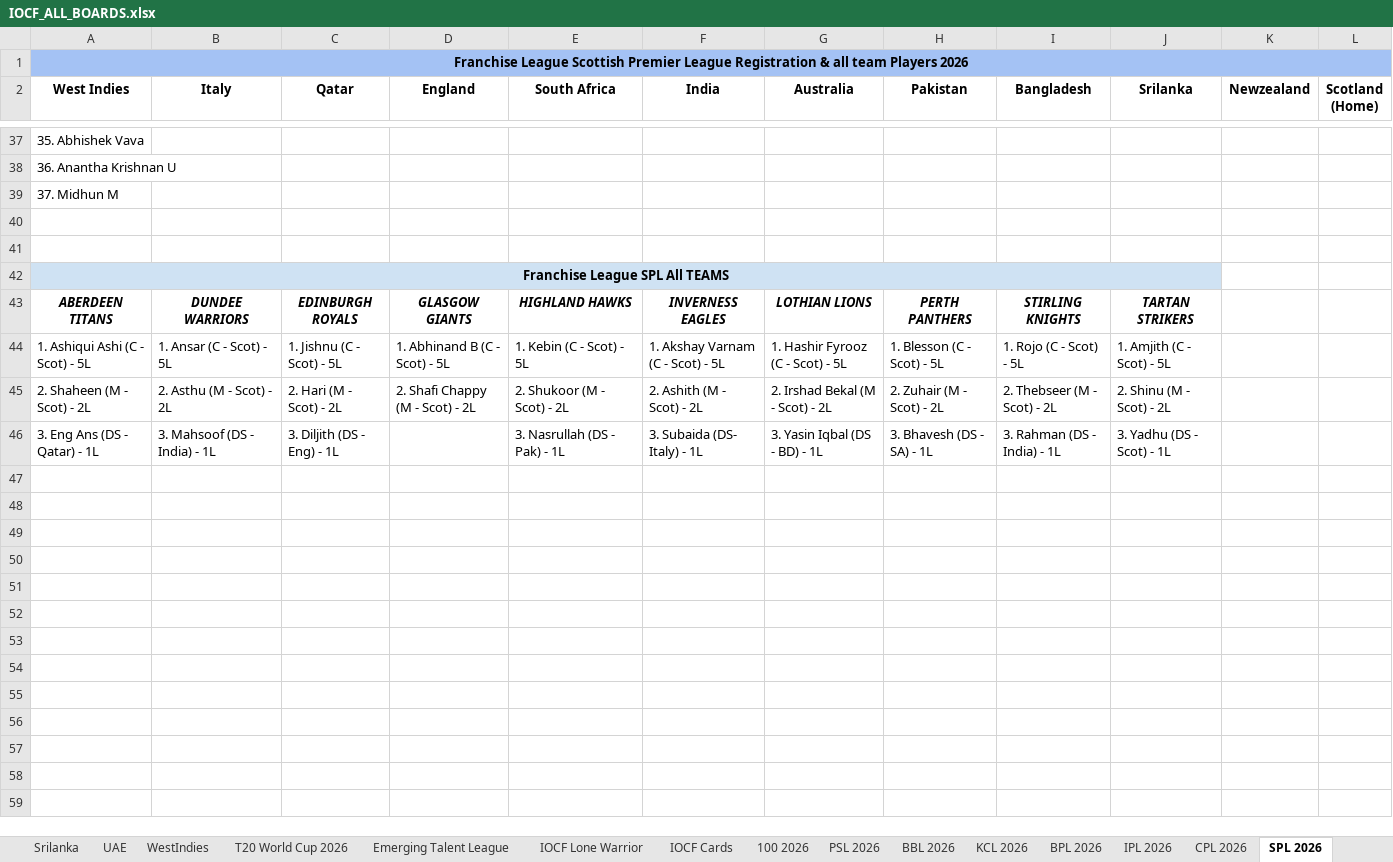
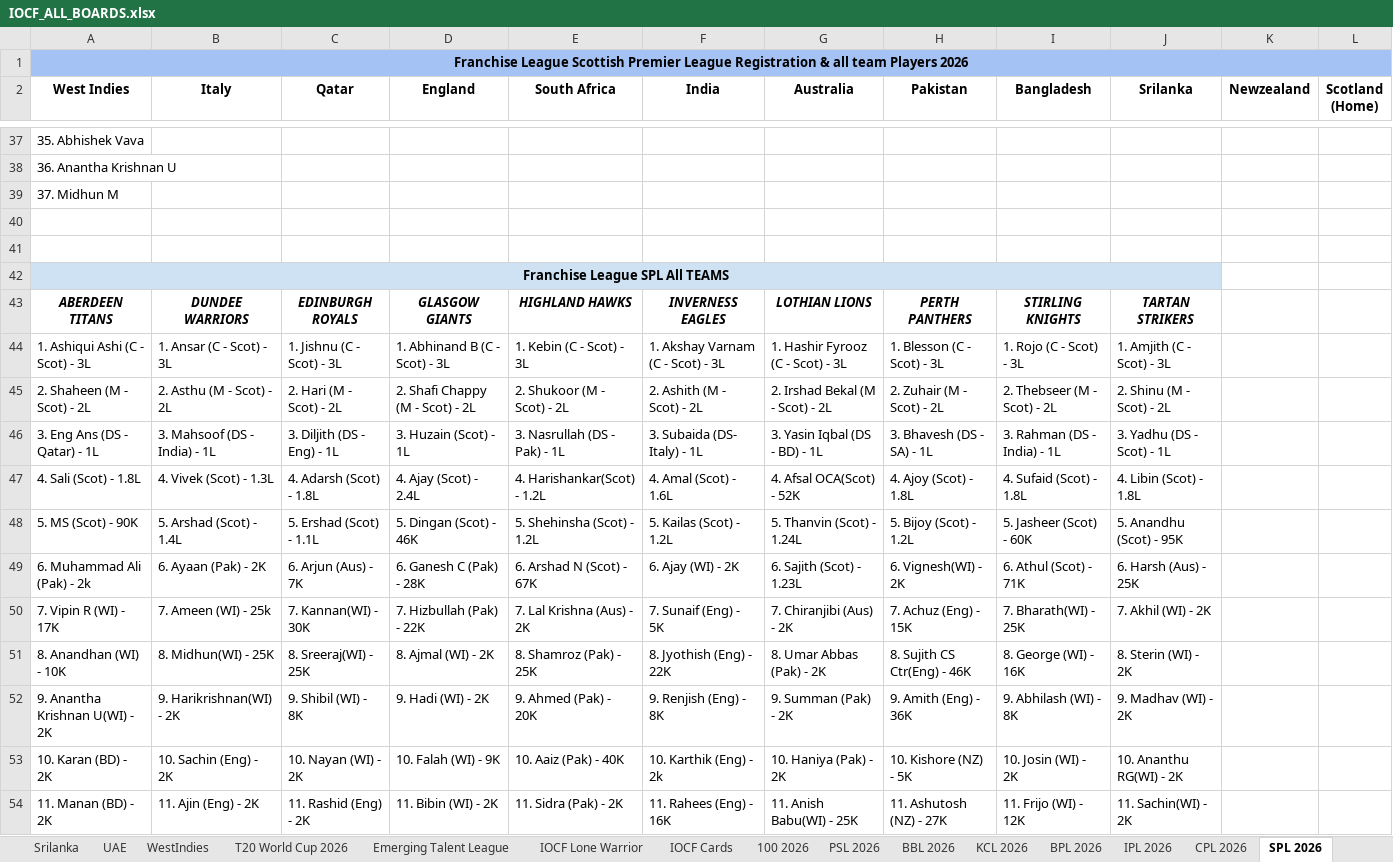
Before and after one commit to Nishanth-Ganiga/iocf-dashboard, an Excel workbook: server/IOCF_ALL_BOARDS.xlsx, sheet SPL 2026, drawn as a sheet; only a part is shown, gaps mark what is left out; values as stored, in another font and other column widths than the file's, no borders; charts and pictures not drawn; the diff covers the shown part only; the diff names each change by its address in the sheet, - before the commit and + after, or states it on an @@ line.

```diff
--- a/server/IOCF_ALL_BOARDS.xlsx (sheet SPL 2026)
+++ b/server/IOCF_ALL_BOARDS.xlsx (sheet SPL 2026)
-A44 (West Indies): 1. Ashiqui Ashi (C - Scot) - 5L
+A44 (West Indies): 1. Ashiqui Ashi (C - Scot) - 3L
-B44 (Italy): 1. Ansar (C - Scot) - 5L
+B44 (Italy): 1. Ansar (C - Scot) - 3L
-C44 (Qatar): 1. Jishnu (C - Scot) - 5L
+C44 (Qatar): 1. Jishnu (C - Scot) - 3L
-D44 (England): 1. Abhinand B (C - Scot) - 5L
+D44 (England): 1. Abhinand B (C - Scot) - 3L
-E44 (South Africa): 1. Kebin (C - Scot) - 5L
+E44 (South Africa): 1. Kebin (C - Scot) - 3L
-F44 (India): 1. Akshay Varnam (C - Scot) - 5L
+F44 (India): 1. Akshay Varnam (C - Scot) - 3L
-G44 (Australia): 1. Hashir Fyrooz (C - Scot) - 5L
+G44 (Australia): 1. Hashir Fyrooz (C - Scot) - 3L
-H44 (Pakistan): 1. Blesson (C - Scot) - 5L
+H44 (Pakistan): 1. Blesson (C - Scot) - 3L
-I44 (Bangladesh): 1. Rojo (C - Scot) - 5L
+I44 (Bangladesh): 1. Rojo (C - Scot) - 3L
-J44 (Srilanka): 1. Amjith (C - Scot) - 5L
+J44 (Srilanka): 1. Amjith (C - Scot) - 3L
-D46 (England): (empty)
+D46 (England): 3. Huzain (Scot) - 1L
+row 47: 4. Sali (Scot) - 1.8L | 4. Vivek (Scot) - 1.3L | 4. Adarsh (Scot) - 1.8L | 4. Ajay (Scot) - 2.4L | 4. Harishankar(Scot) - 1.2L | 4. Amal (Scot) - 1.6L | 4. Afsal OCA(Scot) - 52K | 4. Ajoy (Scot) - 1.8L | 4. Sufaid (Scot) - 1.8L | 4. Libin (Scot) - 1.8L
+row 48: 5. MS (Scot) - 90K | 5. Arshad (Scot) - 1.4L | 5. Ershad (Scot) - 1.1L | 5. Dingan (Scot) - 46K | 5. Shehinsha (Scot) - 1.2L | 5. Kailas (Scot) - 1.2L | 5. Thanvin (Scot) - 1.24L | 5. Bijoy (Scot) - 1.2L | 5. Jasheer (Scot) - 60K | 5. Anandhu (Scot) - 95K
+row 49: 6. Muhammad Ali (Pak) - 2k | 6. Ayaan (Pak) - 2K | 6. Arjun (Aus) - 7K | 6. Ganesh C (Pak) - 28K | 6. Arshad N (Scot) - 67K | 6. Ajay (WI) - 2K | 6. Sajith (Scot) - 1.23L | 6. Vignesh(WI) - 2K | 6. Athul (Scot) - 71K | 6. Harsh (Aus) - 25K
+row 50: 7. Vipin R (WI) - 17K | 7. Ameen (WI) - 25k | 7. Kannan(WI) - 30K | 7. Hizbullah (Pak) - 22K | 7. Lal Krishna (Aus) - 2K | 7. Sunaif (Eng) - 5K | 7. Chiranjibi (Aus) - 2K | 7. Achuz (Eng) - 15K | 7. Bharath(WI) - 25K | 7. Akhil (WI) - 2K
+row 51: 8. Anandhan (WI) - 10K | 8. Midhun(WI) - 25K | 8. Sreeraj(WI) - 25K | 8. Ajmal (WI) - 2K | 8. Shamroz (Pak) - 25K | 8. Jyothish (Eng) - 22K | 8. Umar Abbas (Pak) - 2K | 8. Sujith CS Ctr(Eng) - 46K | 8. George (WI) - 16K | 8. Sterin (WI) - 2K
+row 52: 9. Anantha Krishnan U(WI) - 2K | 9. Harikrishnan(WI) - 2K | 9. Shibil (WI) - 8K | 9. Hadi (WI) - 2K | 9. Ahmed (Pak) - 20K | 9. Renjish (Eng) - 8K | 9. Summan (Pak) - 2K | 9. Amith (Eng) - 36K | 9. Abhilash (WI) - 8K | 9. Madhav (WI) - 2K
+row 53: 10. Karan (BD) - 2K | 10. Sachin (Eng) - 2K | 10. Nayan (WI) - 2K | 10. Falah (WI) - 9K | 10. Aaiz (Pak) - 40K | 10. Karthik (Eng) - 2k | 10. Haniya (Pak) - 2K | 10. Kishore (NZ) - 5K | 10. Josin (WI) - 2K | 10. Ananthu RG(WI) - 2K
+row 54: 11. Manan (BD) - 2K | 11. Ajin (Eng) - 2K | 11. Rashid (Eng) - 2K | 11. Bibin (WI) - 2K | 11. Sidra (Pak) - 2K | 11. Rahees (Eng) - 16K | 11. Anish Babu(WI) - 25K | 11. Ashutosh (NZ) - 27K | 11. Frijo (WI) - 12K | 11. Sachin(WI) - 2K
```
Also changed, not shown: 10 added rows and 24 edited cells elsewhere in this sheet, sheet WestIndies, sheet England, sheet Pakistan, sheet Scotland, sheet Newzealand, sheet Australia, 14 more sheets, formulas that keep their value, 1 other file.
